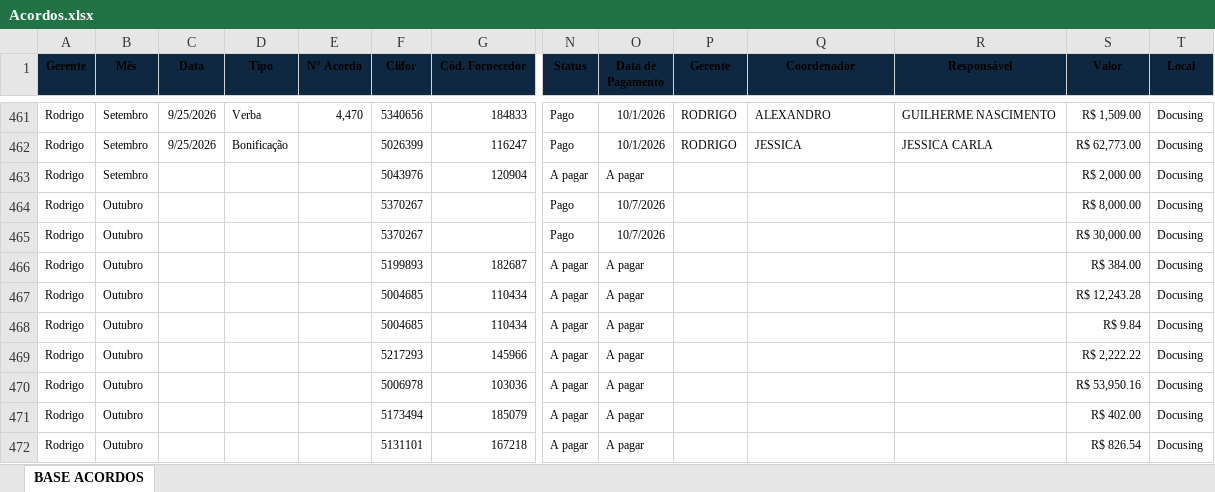
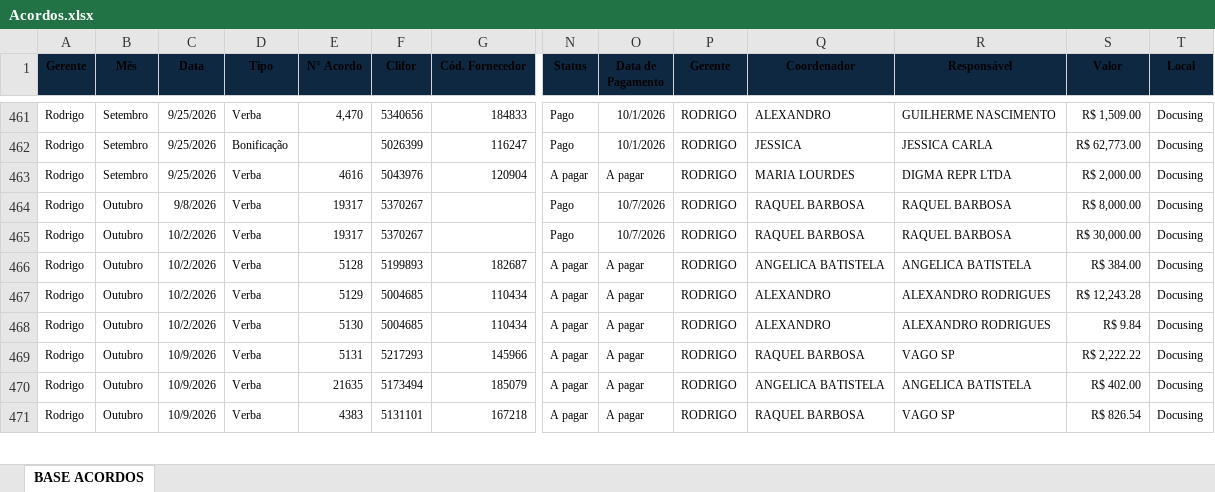
Before and after one commit to foodlactalis/painel-vendas, an Excel workbook: Acordos.xlsx, sheet BASE ACORDOS, drawn as a sheet; only a part is shown, gaps mark what is left out; values as stored, in another font and other column widths than the file's, no borders; removed rows and columns are numbered as before the commit, all else as after; rows hold the shown columns only; the diff covers the shown part only; the diff names each change by its address in the sheet, - before the commit and + after, or states it on an @@ line.

```diff
--- a/Acordos.xlsx (sheet BASE ACORDOS)
+++ b/Acordos.xlsx (sheet BASE ACORDOS)
-C463 (Data): (empty)
+C463 (Data): 9/25/2026
-D463:D469 (Tipo): (empty)
+D463:D469 (Tipo): Verba
-E463 (N° Acordo): (empty)
+E463 (N° Acordo): 4616
-P463:P469 (Gerente): (empty)
+P463:P469 (Gerente): RODRIGO
-Q463 (Coordenador): (empty)
+Q463 (Coordenador): MARIA LOURDES
-R463 (Responsável): (empty)
+R463 (Responsável): DIGMA REPR LTDA
-C464 (Data): (empty)
+C464 (Data): 9/8/2026
-E464:E465 (N° Acordo): (empty)
+E464:E465 (N° Acordo): 19317
-Q464:Q465 (Coordenador): (empty)
+Q464:Q465 (Coordenador): RAQUEL BARBOSA
-R464:R465 (Responsável): (empty)
+R464:R465 (Responsável): RAQUEL BARBOSA
-C465:C468 (Data): (empty)
+C465:C468 (Data): 10/2/2026
-E466 (N° Acordo): (empty)
+E466 (N° Acordo): 5128
-Q466 (Coordenador): (empty)
+Q466 (Coordenador): ANGELICA BATISTELA
-R466 (Responsável): (empty)
+R466 (Responsável): ANGELICA BATISTELA
-E467 (N° Acordo): (empty)
+E467 (N° Acordo): 5129
-Q467:Q468 (Coordenador): (empty)
+Q467:Q468 (Coordenador): ALEXANDRO
-R467:R468 (Responsável): (empty)
+R467:R468 (Responsável): ALEXANDRO RODRIGUES
-E468 (N° Acordo): (empty)
+E468 (N° Acordo): 5130
-C469 (Data): (empty)
+C469 (Data): 10/9/2026
-E469 (N° Acordo): (empty)
+E469 (N° Acordo): 5131
-Q469 (Coordenador): (empty)
+Q469 (Coordenador): RAQUEL BARBOSA
-R469 (Responsável): (empty)
+R469 (Responsável): VAGO SP
-row 470: Rodrigo | Outubro |  |  |  | 5006978 | 103036 | A pagar | A pagar |  |  |  | R$ 53,950.16 | Docusing
-C470:C471 (Data): (empty)
+C470:C471 (Data): 10/9/2026
-D470:D471 (Tipo): (empty)
+D470:D471 (Tipo): Verba
-E470 (N° Acordo): (empty)
+E470 (N° Acordo): 21635
-P470:P471 (Gerente): (empty)
+P470:P471 (Gerente): RODRIGO
-Q470 (Coordenador): (empty)
+Q470 (Coordenador): ANGELICA BATISTELA
-R470 (Responsável): (empty)
+R470 (Responsável): ANGELICA BATISTELA
-E471 (N° Acordo): (empty)
+E471 (N° Acordo): 4383
-Q471 (Coordenador): (empty)
+Q471 (Coordenador): RAQUEL BARBOSA
-R471 (Responsável): (empty)
+R471 (Responsável): VAGO SP
```
Also changed, not shown: 49 added rows, 1 removed row and 71 edited cells elsewhere in this sheet, 5 other files.
